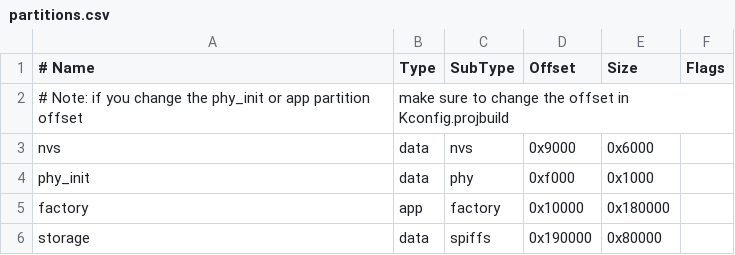
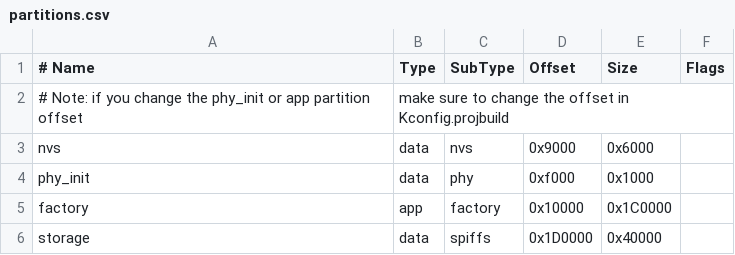
Before and after one commit to olegantonyan/rmpd_player, a CSV file: firmware/partitions.csv, drawn as a sheet.

Commit message:
change partitions layout - 256k for spiffs; vendor posix_tz_db into the project

```diff
--- a/firmware/partitions.csv
+++ b/firmware/partitions.csv
@@ -4,3 +4,3 @@ nvs,      data, nvs,     0x9000,  0x6000,
 phy_init, data, phy,     0xf000,  0x1000,
-factory,  app,  factory, 0x10000, 0x180000,
-storage,  data, spiffs,  0x190000,0x80000,
+factory,  app,  factory, 0x10000, 0x1C0000,
+storage,  data, spiffs,  0x1D0000,0x40000,
```
Also changed, not shown: 6 other files.
